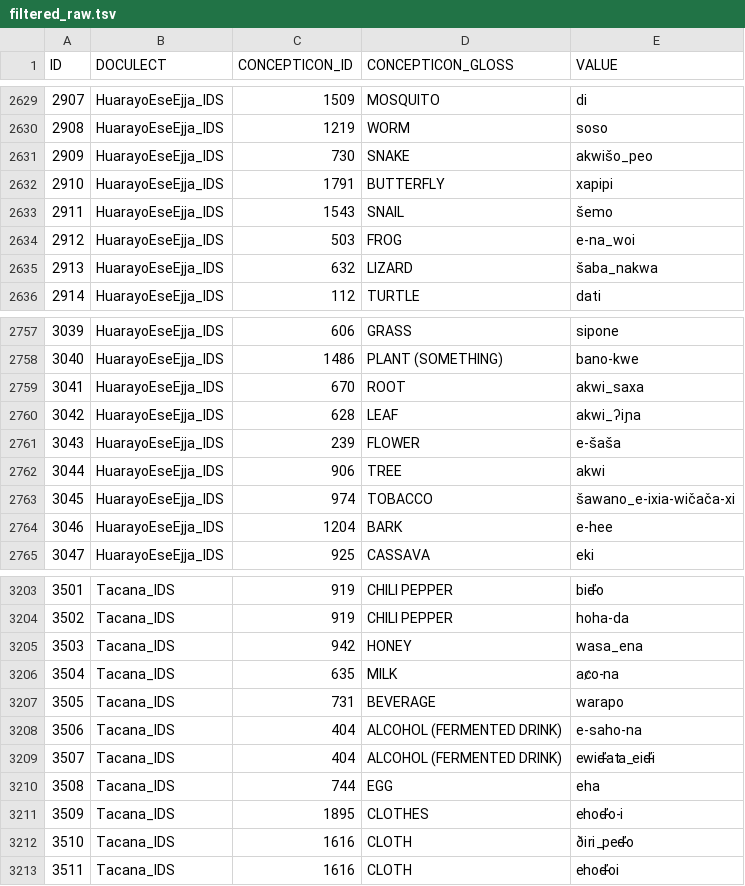
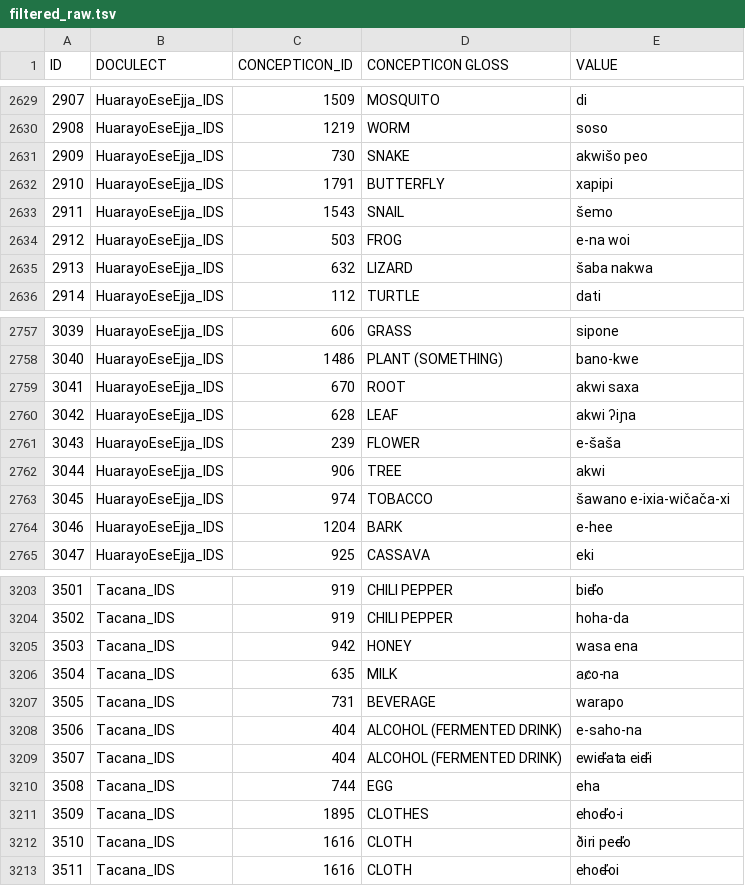
Before and after one commit to pano-takanan-history/blumpanotacana, a TSV file: raw/filtered_raw.tsv, drawn as a sheet; only a part is shown, gaps mark what is left out; the diff covers the shown part only.

```diff
--- a/raw/filtered_raw.tsv
+++ b/raw/filtered_raw.tsv
@@ -1 +1 @@
-ID	DOCULECT	CONCEPTICON_ID	CONCEPTICON_GLOSS	VALUE
+ID	DOCULECT	CONCEPTICON_ID	CONCEPTICON GLOSS	VALUE
@@ -2630,7 +2630,7 @@ ID	DOCULECT	CONCEPTICON_ID	CONCEPTICON_GLOSS	VALUE
 2908	HuarayoEseEjja_IDS	1219	WORM	soso
-2909	HuarayoEseEjja_IDS	730	SNAKE	akwišo_peo
+2909	HuarayoEseEjja_IDS	730	SNAKE	akwišo peo
 2910	HuarayoEseEjja_IDS	1791	BUTTERFLY	xapipi
 2911	HuarayoEseEjja_IDS	1543	SNAIL	šemo
-2912	HuarayoEseEjja_IDS	503	FROG	e-na_woi
-2913	HuarayoEseEjja_IDS	632	LIZARD	šaba_nakwa
+2912	HuarayoEseEjja_IDS	503	FROG	e-na woi
+2913	HuarayoEseEjja_IDS	632	LIZARD	šaba nakwa
 2914	HuarayoEseEjja_IDS	112	TURTLE	dati
@@ -2758,7 +2758,7 @@ ID	DOCULECT	CONCEPTICON_ID	CONCEPTICON_GLOSS	VALUE
 3040	HuarayoEseEjja_IDS	1486	PLANT (SOMETHING)	bano-kwe
-3041	HuarayoEseEjja_IDS	670	ROOT	akwi_saxa
-3042	HuarayoEseEjja_IDS	628	LEAF	akwi_ʔiɲa
+3041	HuarayoEseEjja_IDS	670	ROOT	akwi saxa
+3042	HuarayoEseEjja_IDS	628	LEAF	akwi ʔiɲa
 3043	HuarayoEseEjja_IDS	239	FLOWER	e-šaša
 3044	HuarayoEseEjja_IDS	906	TREE	akwi
-3045	HuarayoEseEjja_IDS	974	TOBACCO	šawano_e-ixia-wičača-xi
+3045	HuarayoEseEjja_IDS	974	TOBACCO	šawano e-ixia-wičača-xi
 3046	HuarayoEseEjja_IDS	1204	BARK	e-hee
@@ -3204,3 +3204,3 @@ ID	DOCULECT	CONCEPTICON_ID	CONCEPTICON_GLOSS	VALUE
 3502	Tacana_IDS	919	CHILI PEPPER	hoha-da
-3503	Tacana_IDS	942	HONEY	wasa_ena
+3503	Tacana_IDS	942	HONEY	wasa ena
 3504	Tacana_IDS	635	MILK	ac̷o-na
@@ -3208,6 +3208,6 @@ ID	DOCULECT	CONCEPTICON_ID	CONCEPTICON_GLOSS	VALUE
 3506	Tacana_IDS	404	ALCOHOL (FERMENTED DRINK)	e-saho-na
-3507	Tacana_IDS	404	ALCOHOL (FERMENTED DRINK)	ewiď̶ata_eiď̶i
+3507	Tacana_IDS	404	ALCOHOL (FERMENTED DRINK)	ewiď̶ata eiď̶i
 3508	Tacana_IDS	744	EGG	eha
 3509	Tacana_IDS	1895	CLOTHES	ehoď̶o-i
-3510	Tacana_IDS	1616	CLOTH	ðiri_peď̶o
+3510	Tacana_IDS	1616	CLOTH	ðiri peď̶o
 3511	Tacana_IDS	1616	CLOTH	ehoď̶oi
```
Also changed, not shown: 152 edited cells elsewhere in this file, 10 other files.
